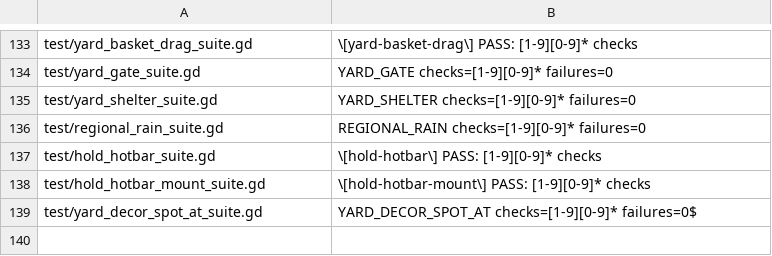
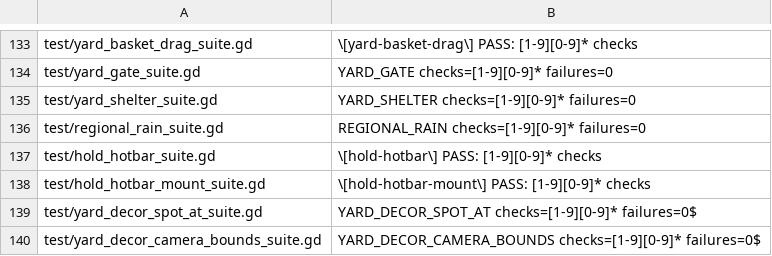
Before and after one commit to narutojzm1-dot/youjia, a TSV file: tools/lib/godot_suite_completions.tsv, drawn as a sheet; only a part is shown, gaps mark what is left out.

```diff
--- a/tools/lib/godot_suite_completions.tsv
+++ b/tools/lib/godot_suite_completions.tsv
@@ -139 +139,2 @@ test/hold_hotbar_mount_suite.gd	\[hold-hotbar-mount\] PASS: [1-9][0-9]* checks
 test/yard_decor_spot_at_suite.gd	YARD_DECOR_SPOT_AT checks=[1-9][0-9]* failures=0$
+test/yard_decor_camera_bounds_suite.gd	YARD_DECOR_CAMERA_BOUNDS checks=[1-9][0-9]* failures=0$
```
Also changed, not shown: 4 other files.
